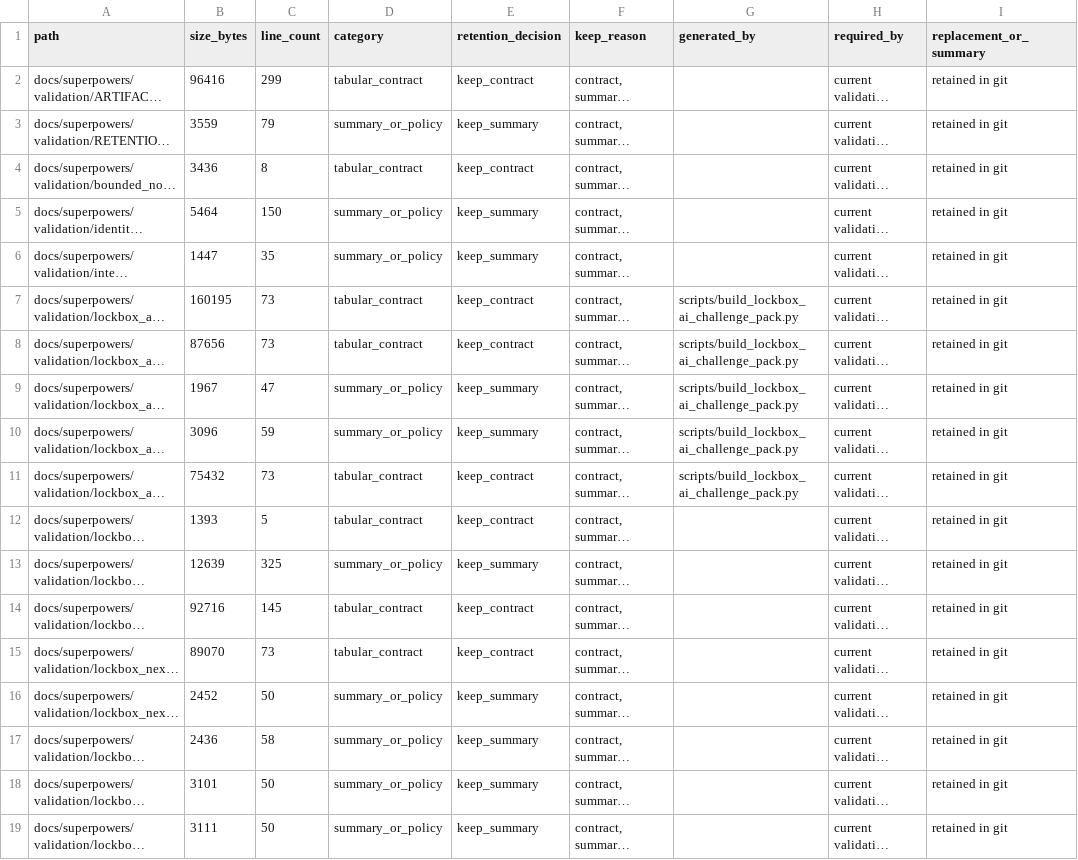
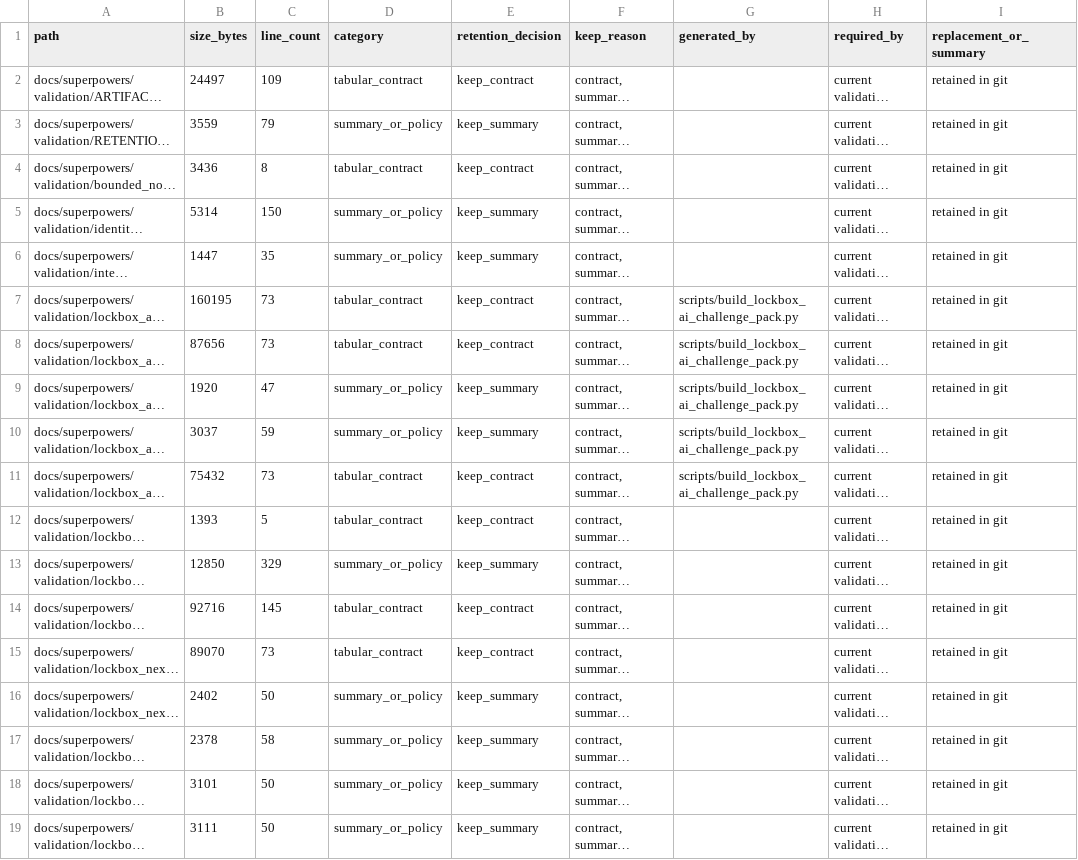
Before and after one commit to Chao-hu-Lab/XIC_Extractor, a TSV file: docs/superpowers/validation/ARTIFACT_INVENTORY.tsv, drawn as a sheet; only a part is shown; long unchanged cells end in …; the diff covers the shown part only; the diff names each change by its address in the sheet, - before the commit and + after, or states it on an @@ line.

```diff
--- a/docs/superpowers/validation/ARTIFACT_INVENTORY.tsv
+++ b/docs/superpowers/validation/ARTIFACT_INVENTORY.tsv
-B2 (size_bytes): 96416
+B2 (size_bytes): 24497
-C2 (line_count): 299
+C2 (line_count): 109
-B5 (size_bytes): 5464
+B5 (size_bytes): 5314
-B9 (size_bytes): 1967
+B9 (size_bytes): 1920
-B10 (size_bytes): 3096
+B10 (size_bytes): 3037
-B13 (size_bytes): 12639
+B13 (size_bytes): 12850
-C13 (line_count): 325
+C13 (line_count): 329
-B16 (size_bytes): 2452
+B16 (size_bytes): 2402
-B17 (size_bytes): 2436
+B17 (size_bytes): 2378
```
Also changed, not shown: 3 edited cells elsewhere in this file, 5 other files.
